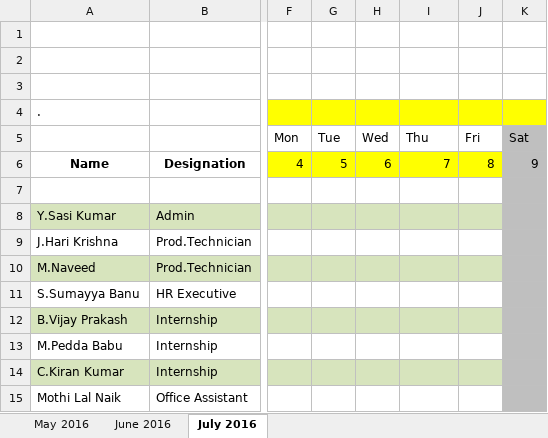
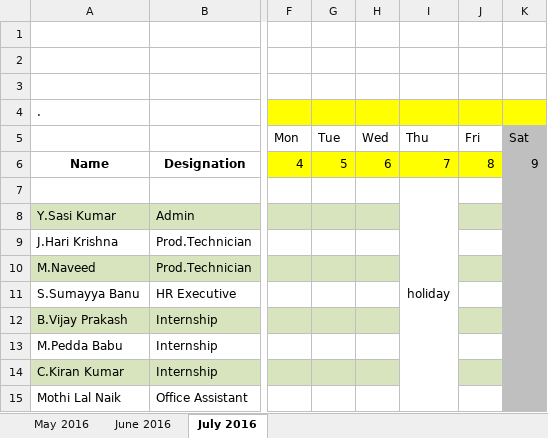
Before and after one commit to SumayyaSyed/Attendance, an Excel workbook: Attendance.xlsx, sheet July 2016, drawn as a sheet; only a part is shown, gaps mark what is left out; values as stored, in another font and other column widths than the file's, no borders; conditional formats not drawn; the diff names each change by its address in the sheet, - before the commit and + after, or states it on an @@ line.

Commit message:
testing

```diff
--- a/Attendance.xlsx (sheet July 2016)
+++ b/Attendance.xlsx (sheet July 2016)
-I7: (empty)
+I7: holiday
+I7:I15 merged
-I8 fill: #D7E4BD
+I8 fill: none
-I10 fill: #D7E4BD
+I10 fill: none
-I12 fill: #D7E4BD
+I12 fill: none
-I14 fill: #D7E4BD
+I14 fill: none
```
